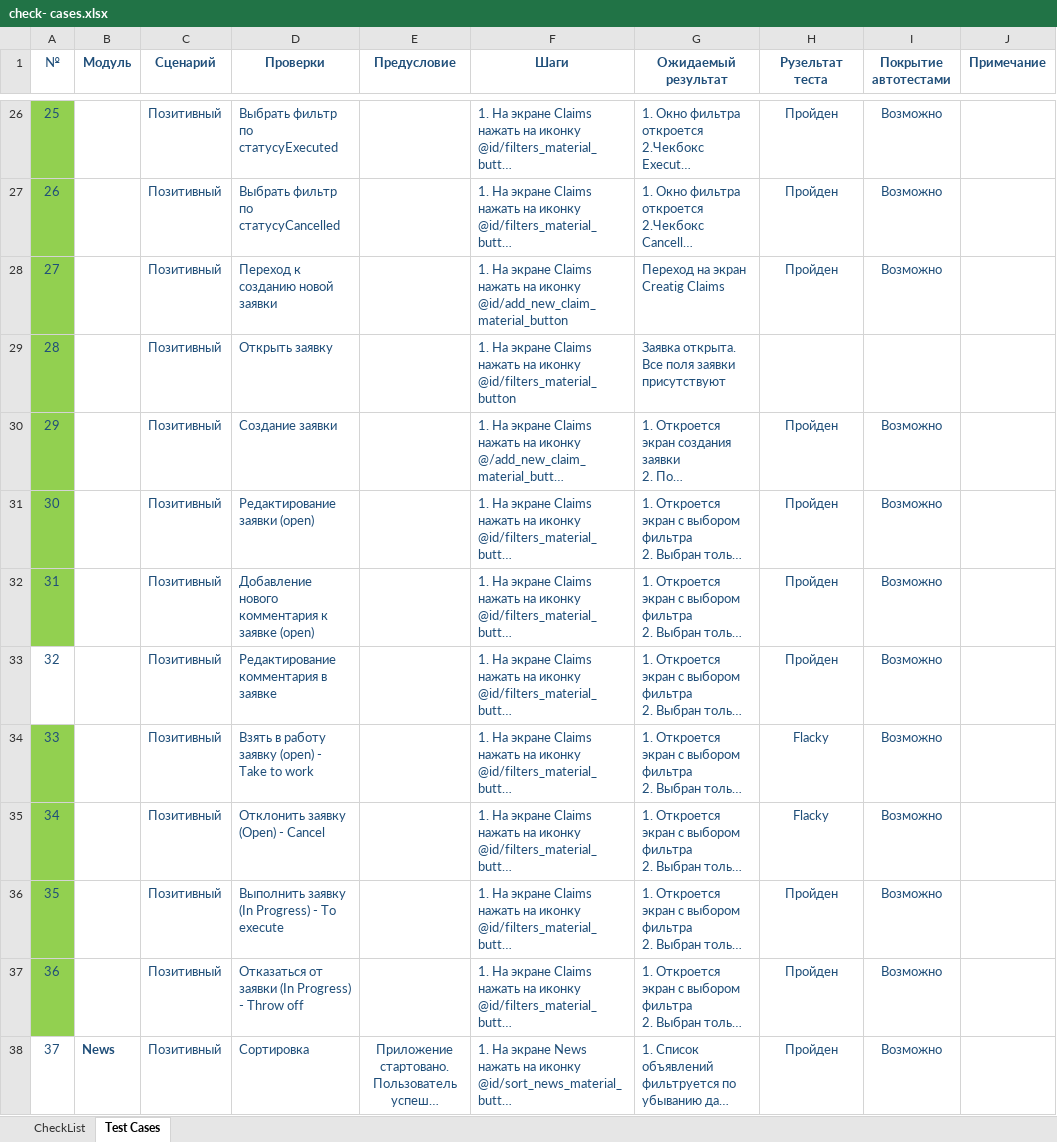
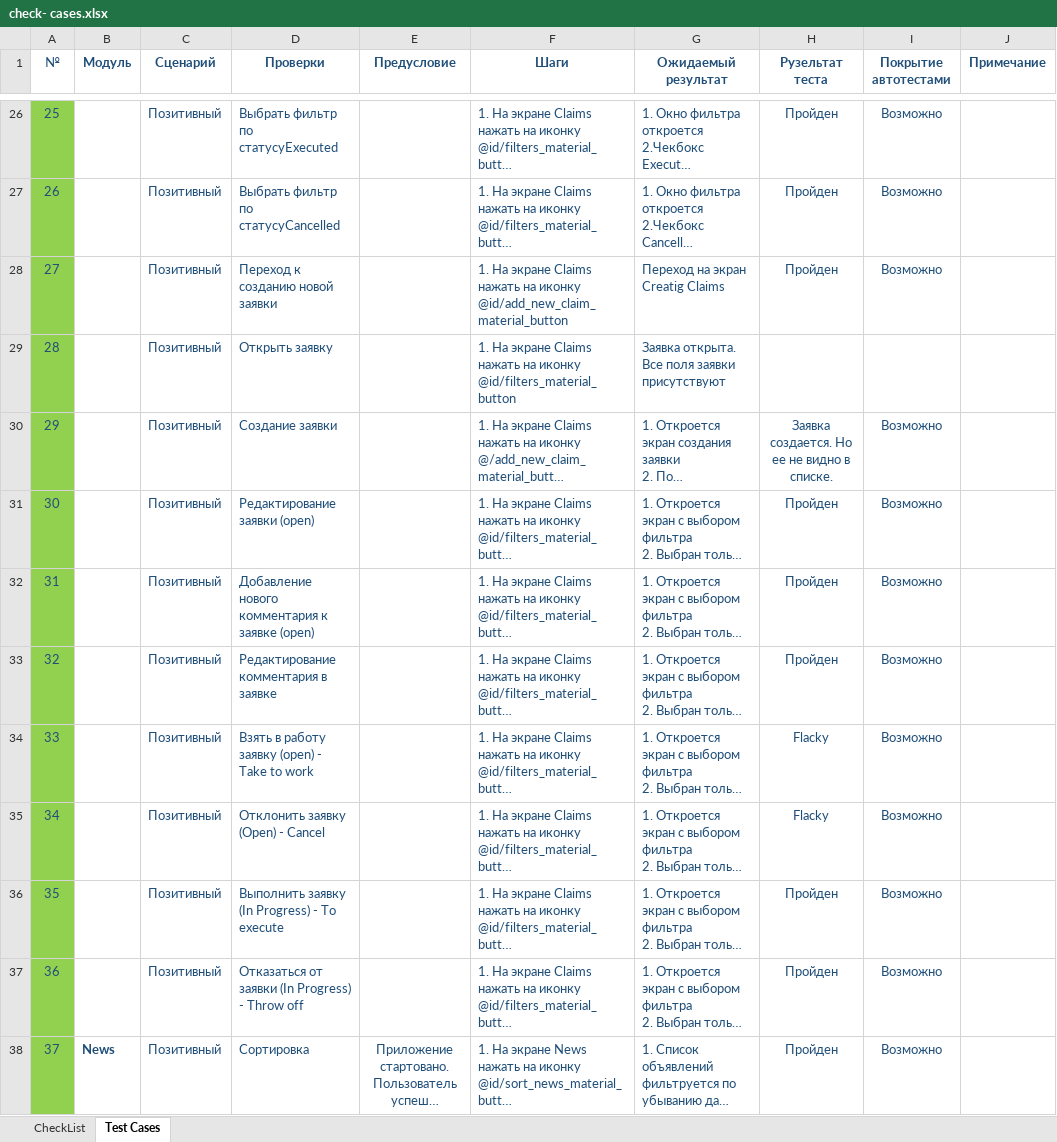
Before and after one commit to Boarderbare/Diplom_MobileTestingAutomatization, an Excel workbook: docs/check- сases.xlsx, sheet Test Cases, drawn as a sheet; only a part is shown, gaps mark what is left out; long unchanged cells end in …; values as stored, in another font and other column widths than the file's, no borders; the diff covers the shown part only; the diff names each change by its address in the sheet, - before the commit and + after, or states it on an @@ line.

Commit message:
add tests news

```diff
--- a/docs/check- сases.xlsx (sheet Test Cases)
+++ b/docs/check- сases.xlsx (sheet Test Cases)
-H30 (Рузельтат теста): Пройден
+H30 (Рузельтат теста): Заявка создается. Но ее не видно в списке.
-A33 fill: none
+A33 fill: #92D050
-A38 fill: none
+A38 fill: #92D050
```
Also changed, not shown: 2 added rows, 2 moved rows, 7 edited cells, cell formats and row numbers in column A elsewhere in this sheet, 4 other files.
